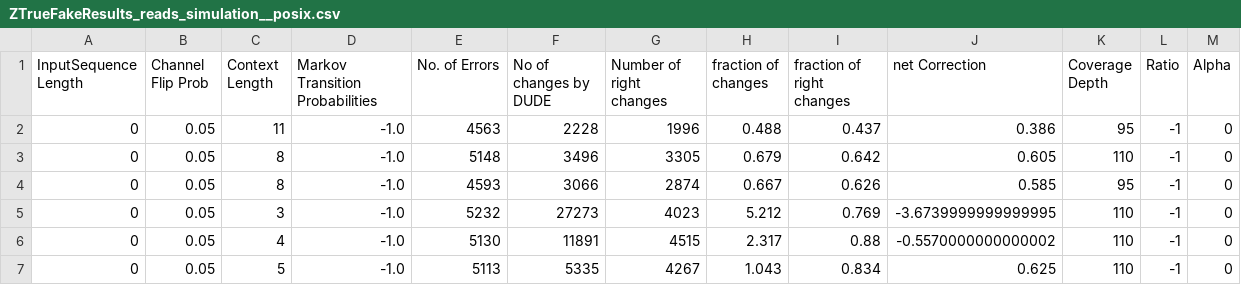
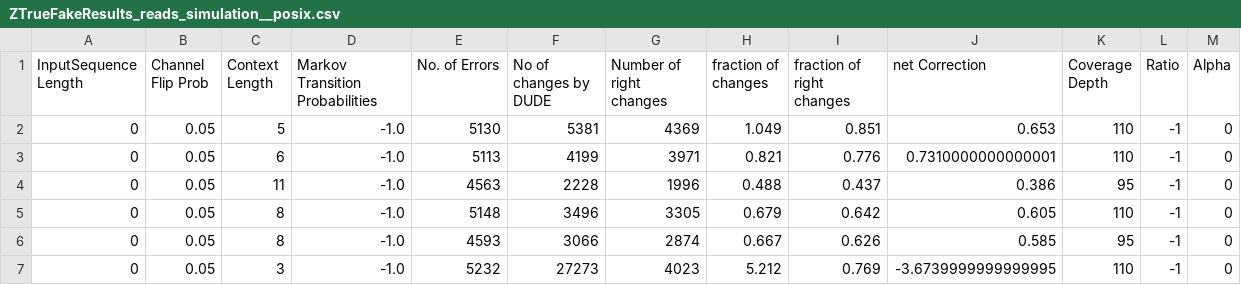
Before and after one commit to bagavi/Tse-Dude, a CSV file: ZTrueFakeResults_reads_simulation__posix.csv, drawn as a sheet; only a part is shown; the shorter side is filled out with more unchanged rows.

Commit message:
Results

```diff
--- a/ZTrueFakeResults_reads_simulation__posix.csv
+++ b/ZTrueFakeResults_reads_simulation__posix.csv
@@ -1,2 +1,4 @@
 InputSequence Length,Channel Flip Prob,Context Length,Markov Transition Probabilities,No. of Errors,No of changes by DUDE,Number of right changes,fraction of changes,fraction of right changes,net Correction,Coverage Depth,Ratio,Alpha
+0,0.05,5,-1.0,5130,5381,4369,1.049,0.851,0.653,110,-1,0
+0,0.05,6,-1.0,5113,4199,3971,0.821,0.776,0.7310000000000001,110,-1,0
 0,0.05,11,-1.0,4563,2228,1996,0.488,0.437,0.386,95,-1,0
```
